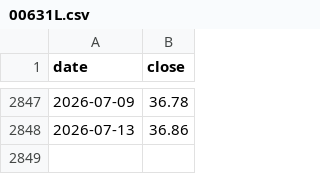
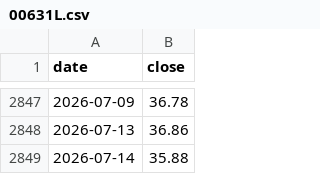
Before and after one commit to Ping-Hsun-Chiang/2X-ETF-monitor, a CSV file: data/00631L/adjusted/00631L.csv, drawn as a sheet; only a part is shown, gaps mark what is left out; the diff names each change by its address in the sheet, - before the commit and + after, or states it on an @@ line.

Commit message:
[Change] parametrize pipeline by target instead of hardcoded per-repo constants
Add src/targets.py + targets.json as the single source of truth for which
ETFs this repo monitors (id, name, listing date, split date/ratio). Refactor
fetch_data/split_adjust/main_p1/main_p2/main_p3/annual_report/strategies_5/
dca_report to take a Target instead of importing module-level STOCK_ID /
SPLIT_DATE constants. main_p3 also splits into a reusable run_pipeline()
(takes an already-fetched 0050 benchmark) vs main() (fetches everything,
for standalone single-ticker runs) so a future daily_update orchestrator
can fetch the shared 0050 benchmark once instead of per-target.

Verified: main_p1/p2/p3 re-run for both 00631L and 00685L produce output
matching the old per-repo pipelines (raw/adjusted CSVs identical except for
one new trading day; JSON outputs correctly carry each target's own id,
name, and split info).

```diff
--- a/data/00631L/adjusted/00631L.csv
+++ b/data/00631L/adjusted/00631L.csv
+row 2849: 2026-07-14 | 35.88
```
Also changed, not shown: data/00631L/raw/00631L_raw.csv, data/00685L/adjusted/00685L.csv, 44 other files.
